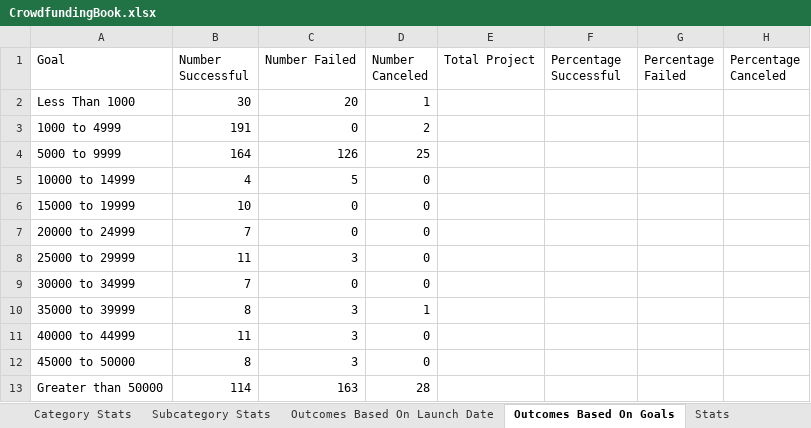
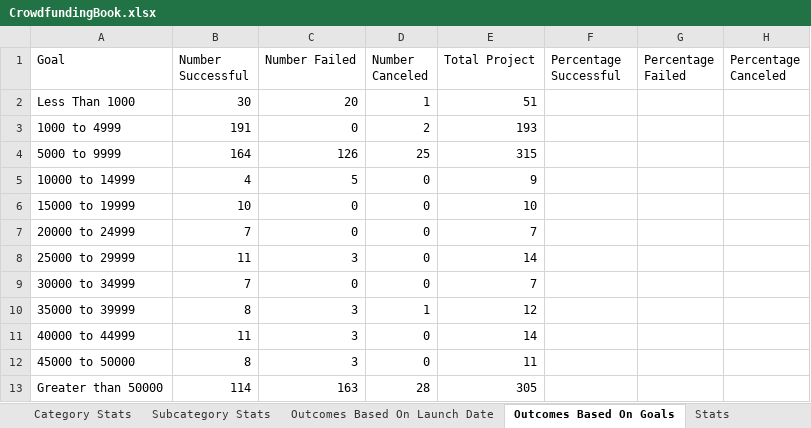
Before and after one commit to christinazermeno/excel-challenge, an Excel workbook: CrowdfundingBook.xlsx, sheet Outcomes Based On Goals, drawn as a sheet; values as stored, in another font and other column widths than the file's, no borders; the diff names each change by its address in the sheet, - before the commit and + after, or states it on an @@ line.

Commit message:
Add files via upload

```diff
--- a/CrowdfundingBook.xlsx (sheet Outcomes Based On Goals)
+++ b/CrowdfundingBook.xlsx (sheet Outcomes Based On Goals)
-E2 (Total Project): (empty)
+E2 (Total Project): 51
-E3 (Total Project): (empty)
+E3 (Total Project): 193
-E4 (Total Project): (empty)
+E4 (Total Project): 315
-E5 (Total Project): (empty)
+E5 (Total Project): 9
-E6 (Total Project): (empty)
+E6 (Total Project): 10
-E7 (Total Project): (empty)
+E7 (Total Project): 7
-E8 (Total Project): (empty)
+E8 (Total Project): 14
-E9 (Total Project): (empty)
+E9 (Total Project): 7
-E10 (Total Project): (empty)
+E10 (Total Project): 12
-E11 (Total Project): (empty)
+E11 (Total Project): 14
-E12 (Total Project): (empty)
+E12 (Total Project): 11
-E13 (Total Project): (empty)
+E13 (Total Project): 305
```
